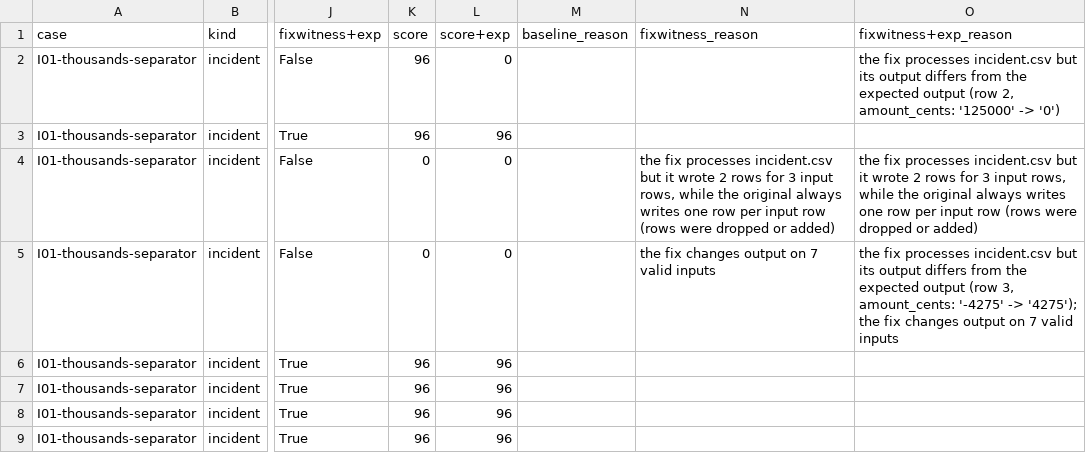
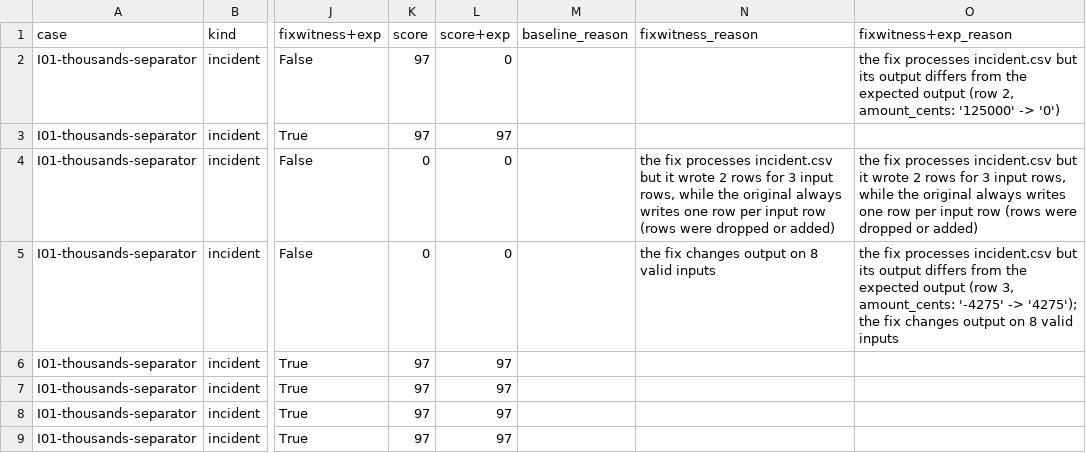
Before and after one commit to batrarishab14/fixwitness, a CSV file: benchmark/results.csv, drawn as a sheet; only a part is shown, gaps mark what is left out; the diff covers the shown part only; the diff names each change by its address in the sheet, - before the commit and + after, or states it on an @@ line.

```diff
--- a/benchmark/results.csv
+++ b/benchmark/results.csv
-K2:K3 (score): 96
+K2:K3 (score): 97
-L3 (score+exp): 96
+L3 (score+exp): 97
-N5 (fixwitness_reason): the fix changes output on 7 valid inputs
+N5 (fixwitness_reason): the fix changes output on 8 valid inputs
-O5 (fixwitness+exp_reason): …output on 7 valid inputs
+O5 (fixwitness+exp_reason): …output on 8 valid inputs
-K6:K9 (score): 96
+K6:K9 (score): 97
-L6:L9 (score+exp): 96
+L6:L9 (score+exp): 97
```
Also changed, not shown: 70 edited cells elsewhere in this file, 2 other files.
